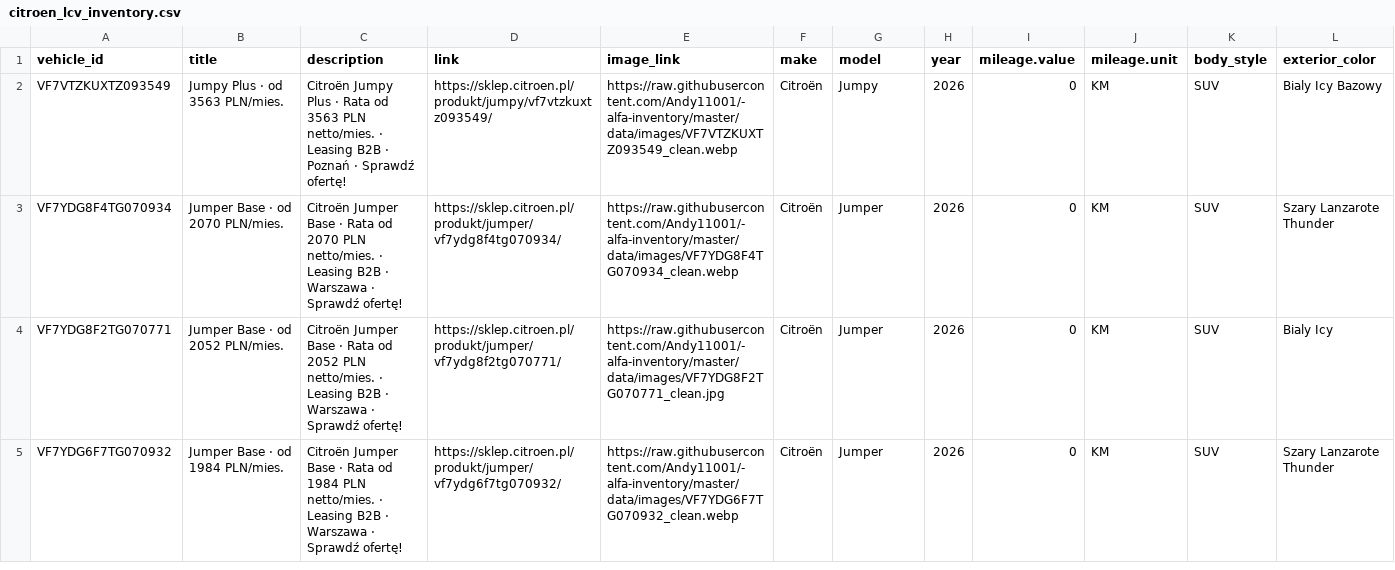
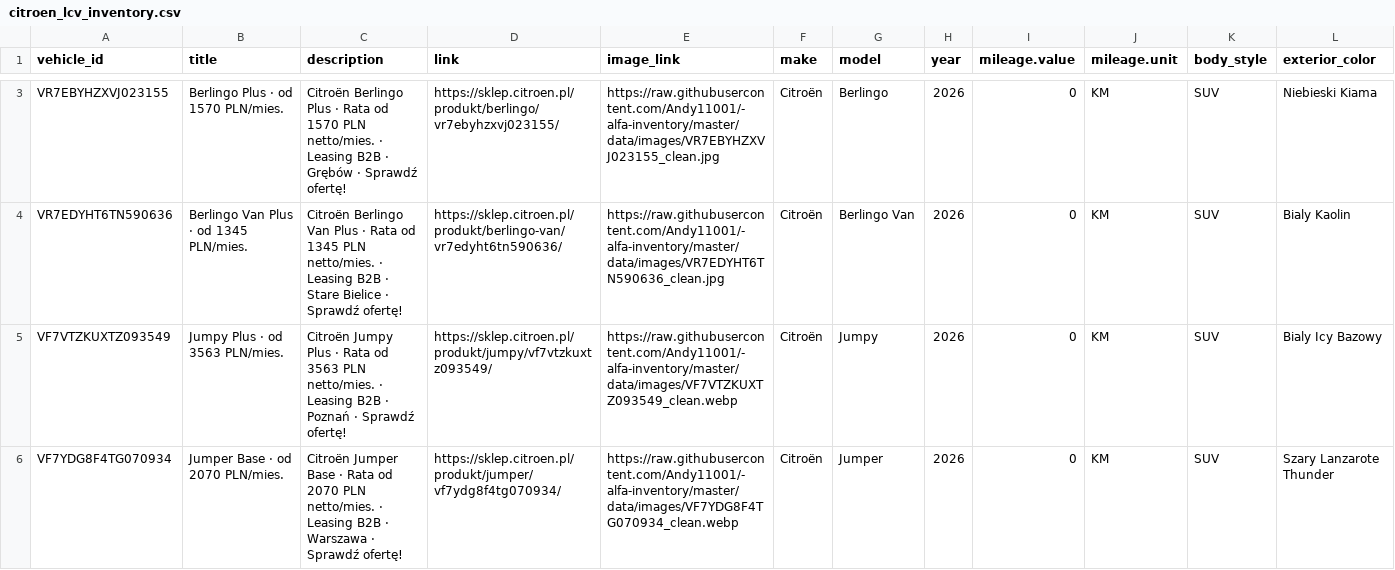
Before and after one commit to Andy11001/-alfa-inventory, a CSV file: data/citroen_lcv_inventory.csv, drawn as a sheet; only a part is shown, gaps mark what is left out; the shorter side is filled out with more unchanged rows; rows hold the shown columns only; the diff covers the shown part only; the diff names each change by its address in the sheet, - before the commit and + after, or states it on an @@ line.

```diff
--- a/data/citroen_lcv_inventory.csv
+++ b/data/citroen_lcv_inventory.csv
+row 3: VR7EBYHZXVJ023155 | Berlingo Plus · od 1570 PLN/mies. | Citroën Berlingo Plus · Rata od 1570 PLN netto/mies. · Leasing B2B · Grębów · Sprawdź ofertę! | https://sklep.citroen.pl/produkt/berlingo/vr7ebyhzxvj023155/ | https://raw.githubusercontent.com/Andy11001/-alfa-inventory/master/data/images/VR7EBYHZXVJ023155_clean.jpg | Citroën | Berlingo | 2026 | 0 | KM | SUV | Niebieski Kiama
+row 4: VR7EDYHT6TN590636 | Berlingo Van Plus · od 1345 PLN/mies. | Citroën Berlingo Van Plus · Rata od 1345 PLN netto/mies. · Leasing B2B · Stare Bielice · Sprawdź ofertę! | https://sklep.citroen.pl/produkt/berlingo-van/vr7edyht6tn590636/ | https://raw.githubusercontent.com/Andy11001/-alfa-inventory/master/data/images/VR7EDYHT6TN590636_clean.jpg | Citroën | Berlingo Van | 2026 | 0 | KM | SUV | Bialy Kaolin
```
Also changed, not shown: 1 added row, 3 removed rows and 8 edited cells elsewhere in this file, data/citroen_osobowe_model.csv, 42 other files.
